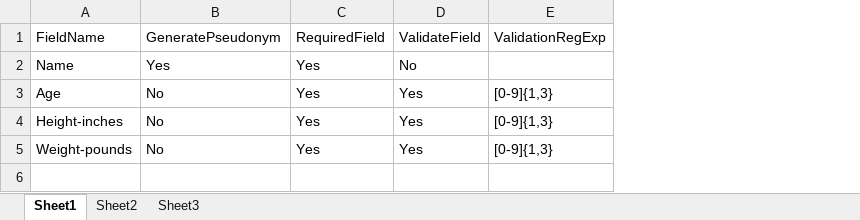
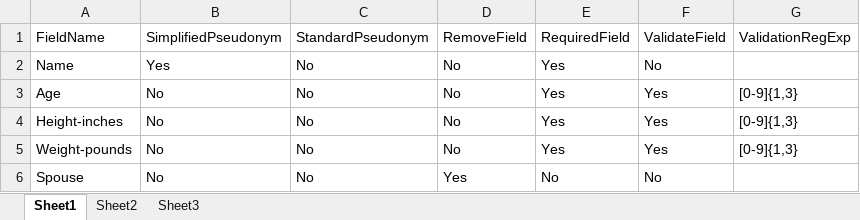
Before and after one commit to aaron-reeves/fsseudonymizer, an Excel workbook: sampleRules/rules.xlsx, sheet Sheet1, drawn as a sheet; values as stored, in another font and other column widths than the file's, no borders; the diff names each change by its address in the sheet, - before the commit and + after, or states it on an @@ line.

Commit message:
Added rules to implement simplified pseudonymization and field removal (see todo items 1 and 2)

```diff
--- a/sampleRules/rules.xlsx (sheet Sheet1)
+++ b/sampleRules/rules.xlsx (sheet Sheet1)
+column C, rows 1-5: StandardPseudonym | No | No | No | No
+column D, rows 1-5: RemoveField | No | No | No | No
-B1: GeneratePseudonym
+B1: SimplifiedPseudonym
+row 6: Spouse | No | No | Yes | No | No
```
Also changed, not shown: sampleData/characters-invalid.xlsx, sampleData/characters.xlsx, 7 other files.
